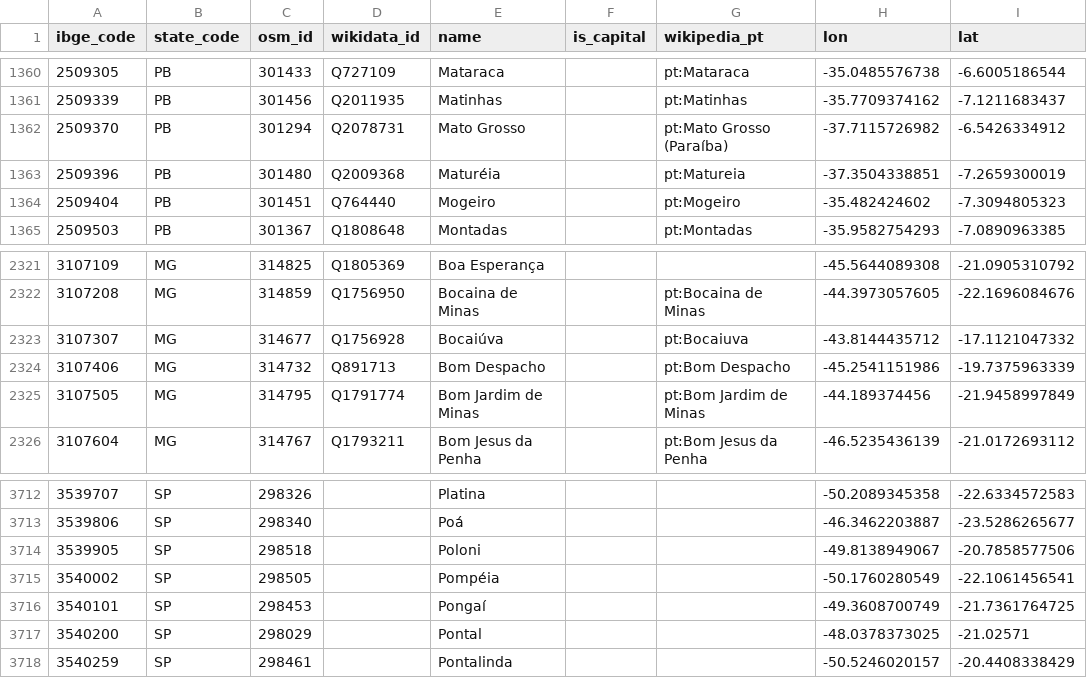
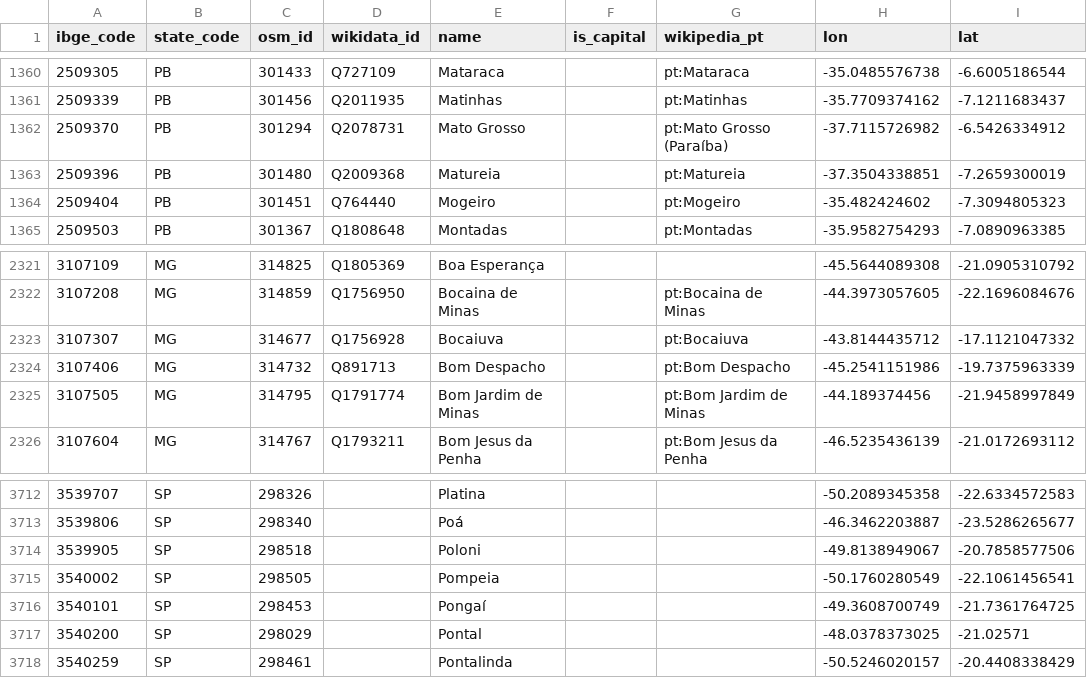
Before and after one commit to mapaslivres/municipios-br, a CSV file: data/cities.csv, drawn as a sheet; only a part is shown, gaps mark what is left out; the diff names each change by its address in the sheet, - before the commit and + after, or states it on an @@ line.

Commit message:
Corrige a acentuação de Matureia, Bocaiuva e Pompeia.

```diff
--- a/data/cities.csv
+++ b/data/cities.csv
-E1363 (name): Maturéia
+E1363 (name): Matureia
-E2323 (name): Bocaiúva
+E2323 (name): Bocaiuva
-E3715 (name): Pompéia
+E3715 (name): Pompeia
```
